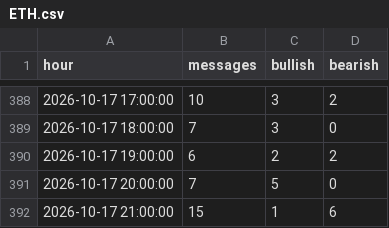
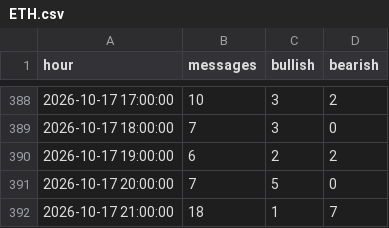
Before and after one commit to theoeenh/tf, a CSV file: data/social/ETH.csv, drawn as a sheet; only a part is shown, gaps mark what is left out.

```diff
--- a/data/social/ETH.csv
+++ b/data/social/ETH.csv
@@ -391,2 +391,2 @@ hour,messages,bullish,bearish
 2026-10-17 20:00:00,7,5,0
-2026-10-17 21:00:00,15,1,6
+2026-10-17 21:00:00,18,1,7
```
Also changed, not shown: data/social/AVGO.csv, data/social/BTC.csv, 5 other files.
